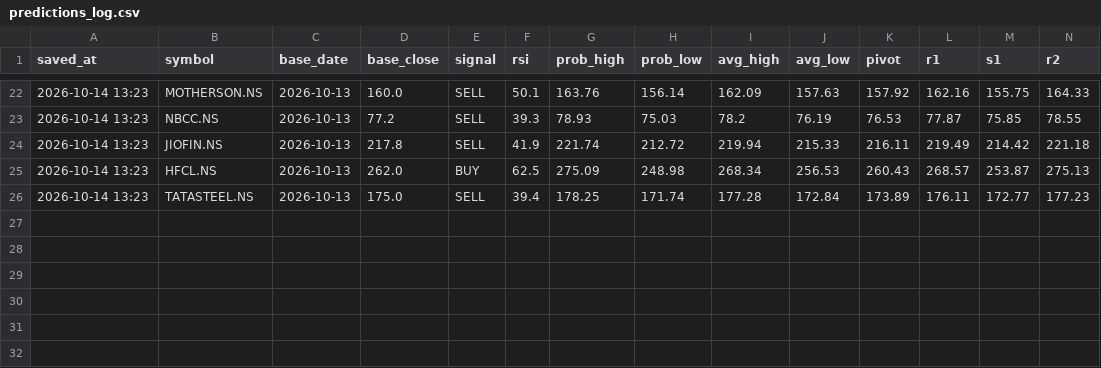
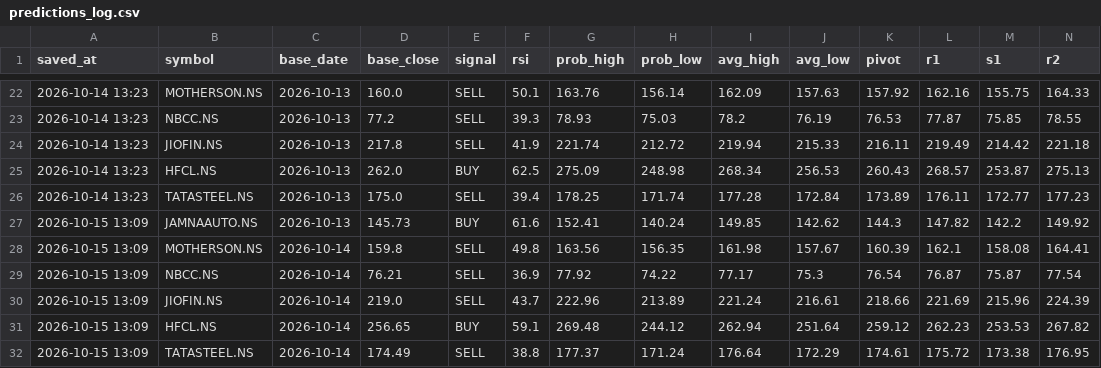
Before and after one commit to vinodmenariya/trading-journal, a CSV file: predictions_log.csv, drawn as a sheet; only a part is shown, gaps mark what is left out; rows hold the shown columns only; the diff names each change by its address in the sheet, - before the commit and + after, or states it on an @@ line.

```diff
--- a/predictions_log.csv
+++ b/predictions_log.csv
+row 27: 2026-10-15 13:09 | JAMNAAUTO.NS | 2026-10-13 | 145.73 | BUY | 61.6 | 152.41 | 140.24 | 149.85 | 142.62 | 144.3 | 147.82 | 142.2 | 149.92
+row 28: 2026-10-15 13:09 | MOTHERSON.NS | 2026-10-14 | 159.8 | SELL | 49.8 | 163.56 | 156.35 | 161.98 | 157.67 | 160.39 | 162.1 | 158.08 | 164.41
+row 29: 2026-10-15 13:09 | NBCC.NS | 2026-10-14 | 76.21 | SELL | 36.9 | 77.92 | 74.22 | 77.17 | 75.3 | 76.54 | 76.87 | 75.87 | 77.54
+row 30: 2026-10-15 13:09 | JIOFIN.NS | 2026-10-14 | 219.0 | SELL | 43.7 | 222.96 | 213.89 | 221.24 | 216.61 | 218.66 | 221.69 | 215.96 | 224.39
+row 31: 2026-10-15 13:09 | HFCL.NS | 2026-10-14 | 256.65 | BUY | 59.1 | 269.48 | 244.12 | 262.94 | 251.64 | 259.12 | 262.23 | 253.53 | 267.82
+row 32: 2026-10-15 13:09 | TATASTEEL.NS | 2026-10-14 | 174.49 | SELL | 38.8 | 177.37 | 171.24 | 176.64 | 172.29 | 174.61 | 175.72 | 173.38 | 176.95
```
Also changed, not shown: 1 other file.
